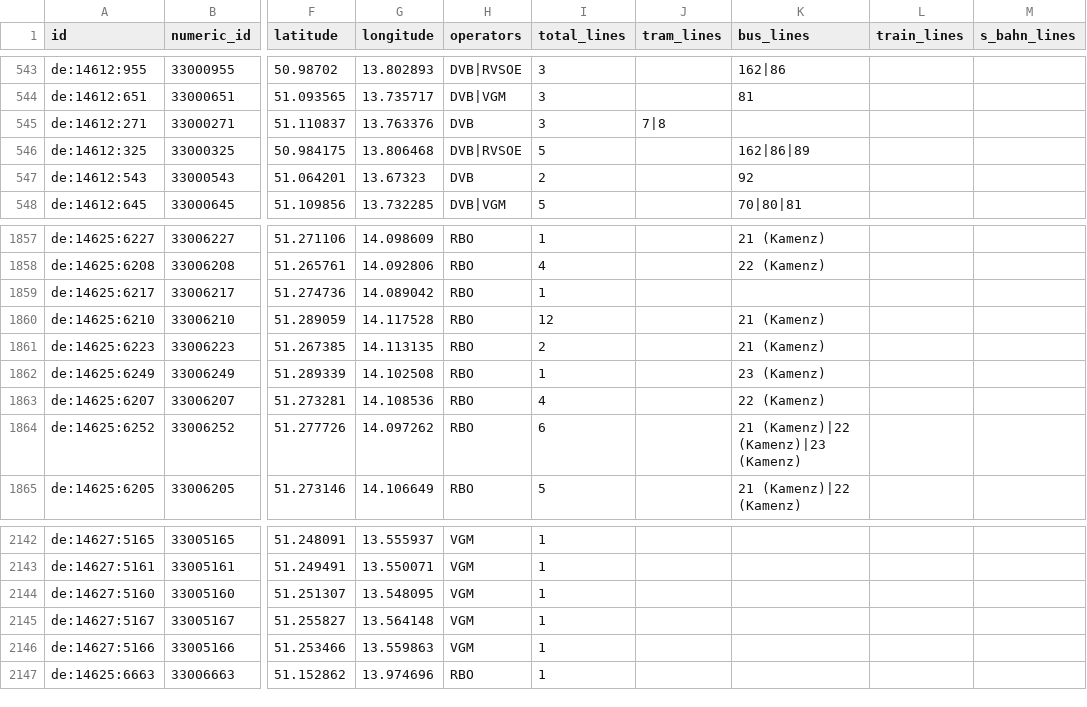
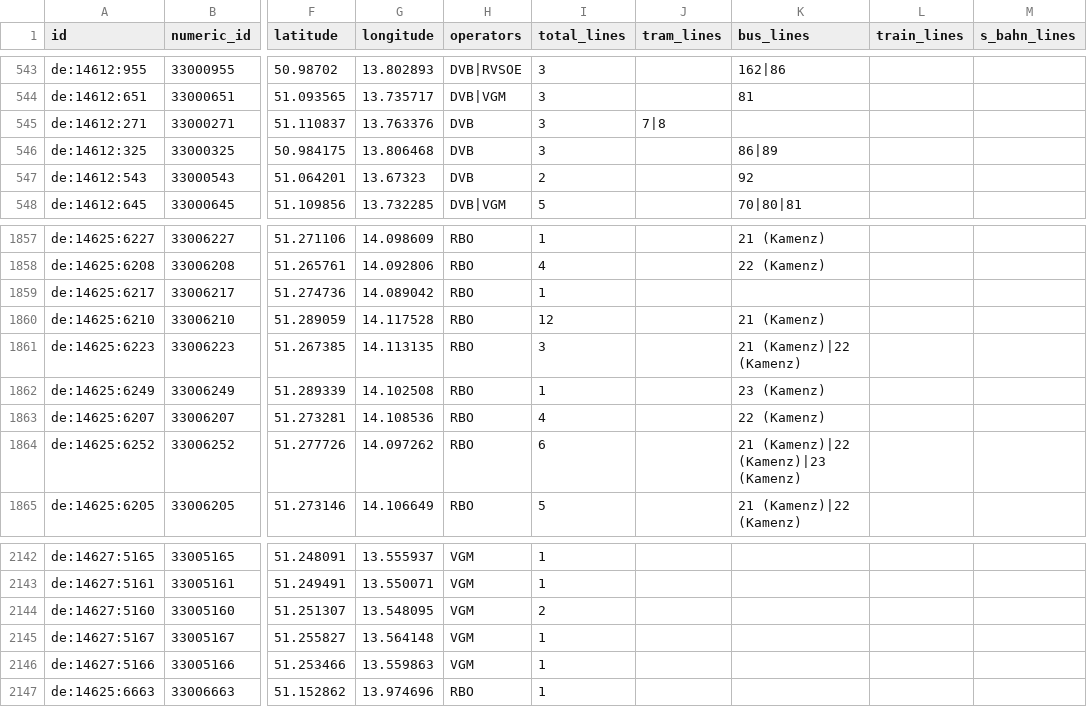
Before and after one commit to kiliankoe/vvo, a CSV file: data/stations.csv, drawn as a sheet; only a part is shown, gaps mark what is left out; the diff names each change by its address in the sheet, - before the commit and + after, or states it on an @@ line.

```diff
--- a/data/stations.csv
+++ b/data/stations.csv
-H546 (operators): DVB|RVSOE
+H546 (operators): DVB
-I546 (total_lines): 5
+I546 (total_lines): 3
-K546 (bus_lines): 162|86|89
+K546 (bus_lines): 86|89
-I1861 (total_lines): 2
+I1861 (total_lines): 3
-K1861 (bus_lines): 21 (Kamenz)
+K1861 (bus_lines): 21 (Kamenz)|22 (Kamenz)
-I2144 (total_lines): 1
+I2144 (total_lines): 2
```
Also changed, not shown: 3 other files.
